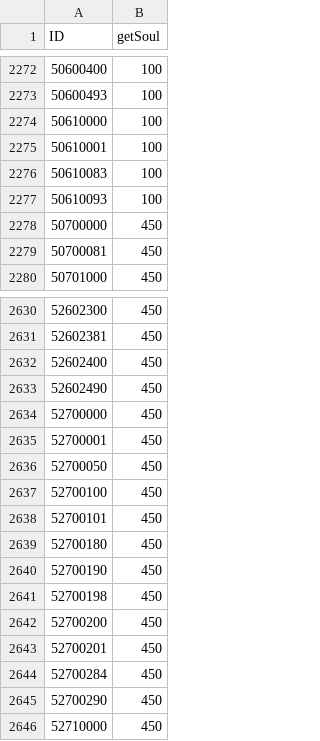
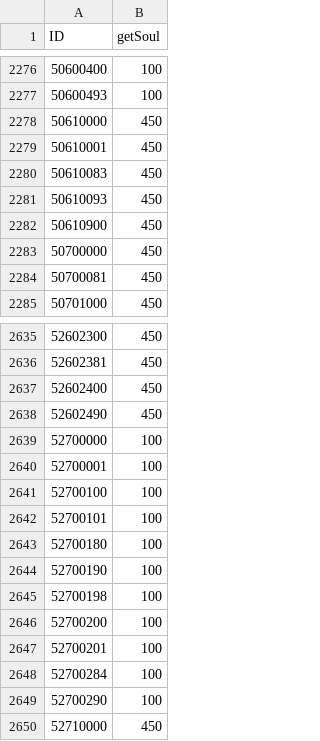
Before and after one commit to 4laric/nightreign-enemy-rando, a CSV file: data/npcparam_getsoul_overrides.csv, drawn as a sheet; only a part is shown, gaps mark what is left out; the diff covers the shown part only.

```diff
--- a/data/npcparam_getsoul_overrides.csv
+++ b/data/npcparam_getsoul_overrides.csv
@@ -2273,6 +2277,7 @@ ID,getSoul
 50600493,100
-50610000,100
-50610001,100
-50610083,100
-50610093,100
+50610000,450
+50610001,450
+50610083,450
+50610093,450
+50610900,450
 50700000,450
@@ -2633,14 +2638,13 @@ ID,getSoul
 52602490,450
-52700000,450
-52700001,450
-52700050,450
-52700100,450
-52700101,450
-52700180,450
-52700190,450
-52700198,450
-52700200,450
-52700201,450
-52700284,450
-52700290,450
+52700000,100
+52700001,100
+52700100,100
+52700101,100
+52700180,100
+52700190,100
+52700198,100
+52700200,100
+52700201,100
+52700284,100
+52700290,100
 52710000,450
```
Also changed, not shown: 19 added rows and 7 edited cells elsewhere in this file, 32 other files.
